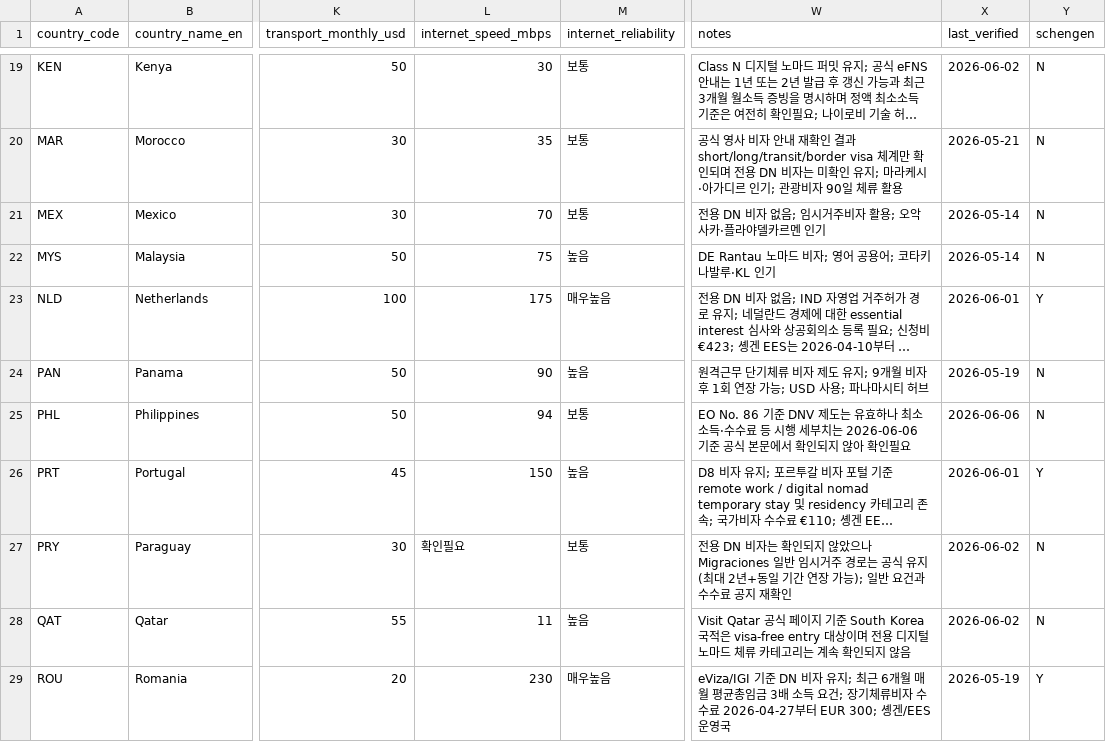
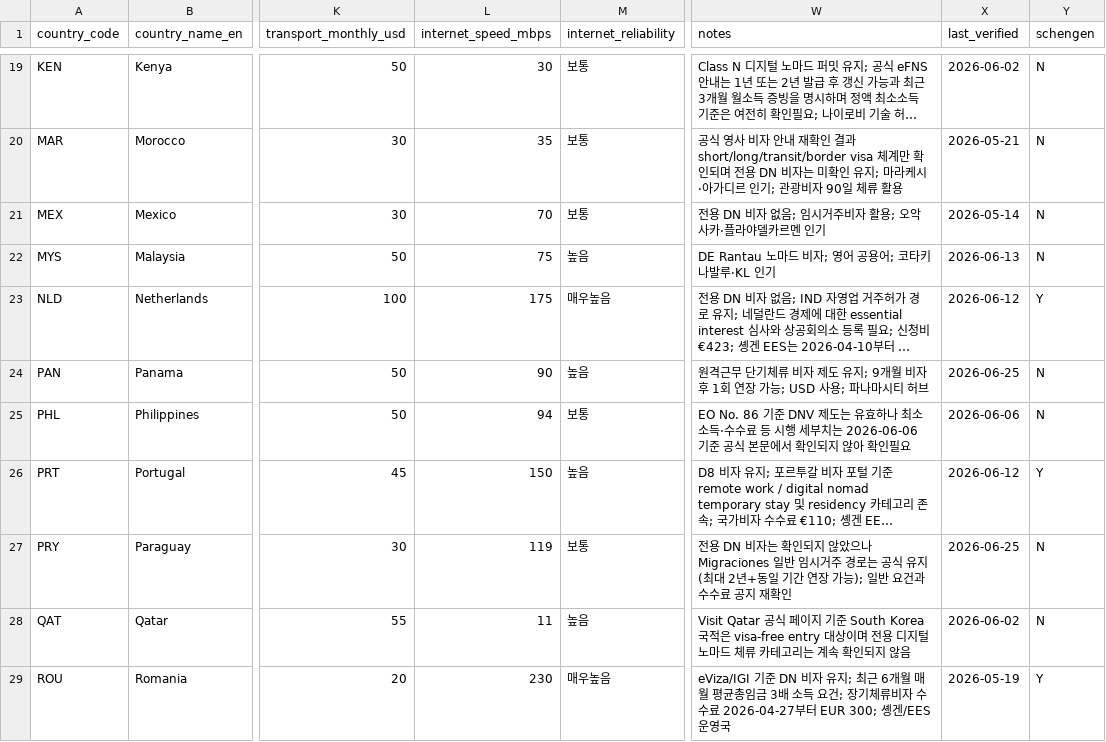
Before and after one commit to wingcraft-co/nnai, a CSV file: data/rawdata/nomad_countries_metadata.csv, drawn as a sheet; only a part is shown, gaps mark what is left out; long unchanged cells end in …; the diff covers the shown part only; the diff names each change by its address in the sheet, - before the commit and + after, or states it on an @@ line.

```diff
--- a/data/rawdata/nomad_countries_metadata.csv
+++ b/data/rawdata/nomad_countries_metadata.csv
-X22 (last_verified): 2026-05-14
+X22 (last_verified): 2026-06-13
-X23 (last_verified): 2026-06-01
+X23 (last_verified): 2026-06-12
-X24 (last_verified): 2026-05-19
+X24 (last_verified): 2026-06-25
-X26 (last_verified): 2026-06-01
+X26 (last_verified): 2026-06-12
-L27 (internet_speed_mbps): 확인필요
+L27 (internet_speed_mbps): 119
-X27 (last_verified): 2026-06-02
+X27 (last_verified): 2026-06-25
```
Also changed, not shown: 18 edited cells elsewhere in this file, data/rawdata/nomad_visa_relations.csv, 8 other files.
